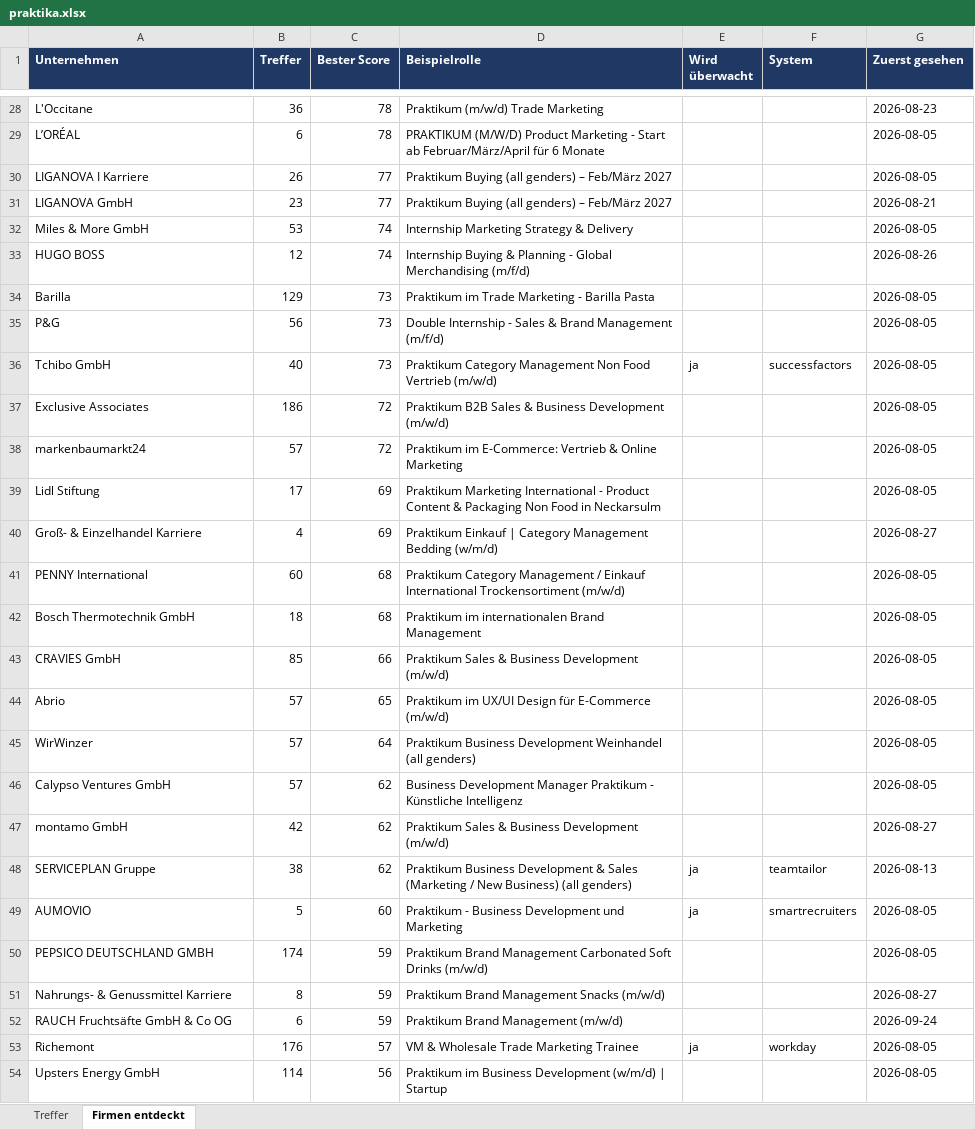
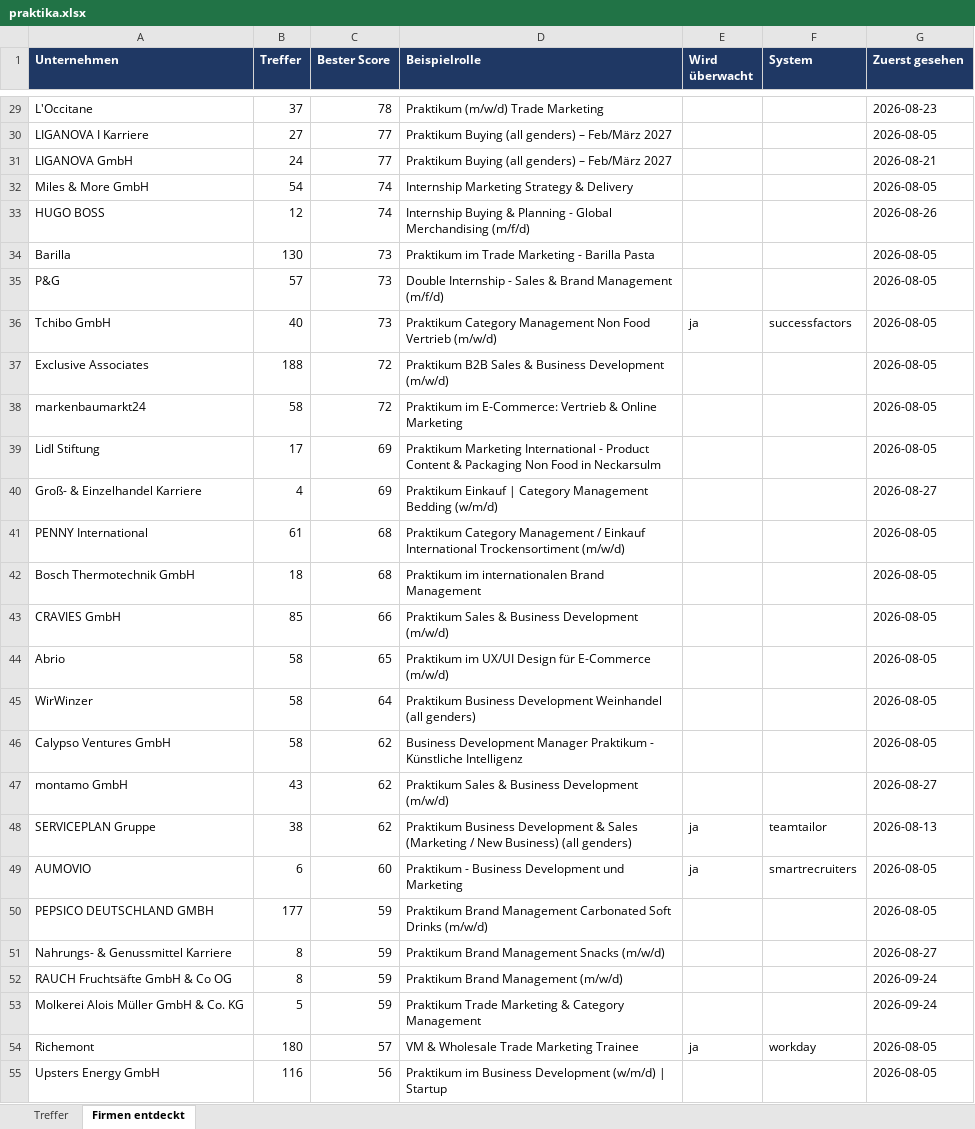
Before and after one commit to MathisKrug/Praktikum-Suchagent, an Excel workbook: docs/praktika.xlsx, sheet Firmen entdeckt, drawn as a sheet; only a part is shown, gaps mark what is left out; values as stored, in another font and other column widths than the file's, no borders; removed rows and columns are numbered as before the commit, all else as after; the diff covers the shown part only; the diff names each change by its address in the sheet, - before the commit and + after, or states it on an @@ line.

```diff
--- a/docs/praktika.xlsx (sheet Firmen entdeckt)
+++ b/docs/praktika.xlsx (sheet Firmen entdeckt)
-B29 (Treffer): 36
+B29 (Treffer): 37
-row 29: L’ORÉAL | 6 | 78 | PRAKTIKUM (M/W/D) Product Marketing - Start ab Februar/März/April für 6 Monate |  |  | 2026-08-05
-B30 (Treffer): 26
+B30 (Treffer): 27
-B31 (Treffer): 23
+B31 (Treffer): 24
-B32 (Treffer): 53
+B32 (Treffer): 54
-B34 (Treffer): 129
+B34 (Treffer): 130
-B35 (Treffer): 56
+B35 (Treffer): 57
-B37 (Treffer): 186
+B37 (Treffer): 188
-B38 (Treffer): 57
+B38 (Treffer): 58
-B41 (Treffer): 60
+B41 (Treffer): 61
-B44:B46 (Treffer): 57
+B44:B46 (Treffer): 58
-B47 (Treffer): 42
+B47 (Treffer): 43
-B49 (Treffer): 5
+B49 (Treffer): 6
-B50 (Treffer): 174
+B50 (Treffer): 177
-B52 (Treffer): 6
+B52 (Treffer): 8
+row 53: Molkerei Alois Müller GmbH & Co. KG | 5 | 59 | Praktikum Trade Marketing & Category Management |  |  | 2026-09-24
-B54 (Treffer): 176
+B54 (Treffer): 180
-B55 (Treffer): 114
+B55 (Treffer): 116
```
Also changed, not shown: 3 added rows, 3 removed rows and 35 edited cells elsewhere in this sheet, sheet Treffer, 2 other files.
